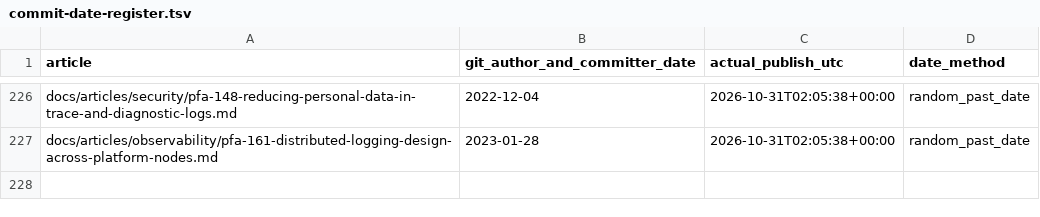
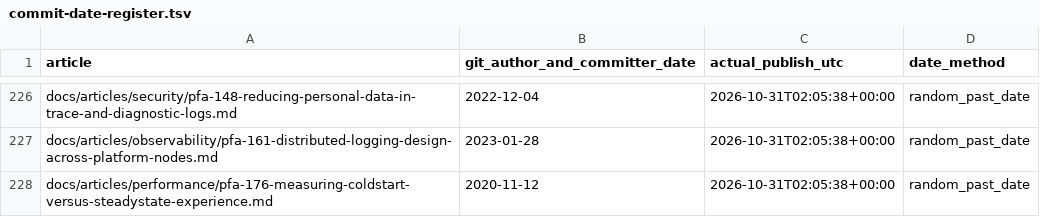
Before and after one commit to chandransandeep/pega-feature-atlas, a TSV file: docs/commit-date-register.tsv, drawn as a sheet; only a part is shown, gaps mark what is left out.

Commit message:
Publish PFA-176: pfa-176-measuring-coldstart-versus-steadystate-experience

```diff
--- a/docs/commit-date-register.tsv
+++ b/docs/commit-date-register.tsv
@@ -227 +227,2 @@ docs/articles/security/pfa-148-reducing-personal-data-in-trace-and-diagnostic-lo
 docs/articles/observability/pfa-161-distributed-logging-design-across-platform-nodes.md	2023-01-28	2026-10-31T02:05:38+00:00	random_past_date
+docs/articles/performance/pfa-176-measuring-coldstart-versus-steadystate-experience.md	2020-11-12	2026-10-31T02:05:38+00:00	random_past_date
```
Also changed, not shown: 3 other files.
